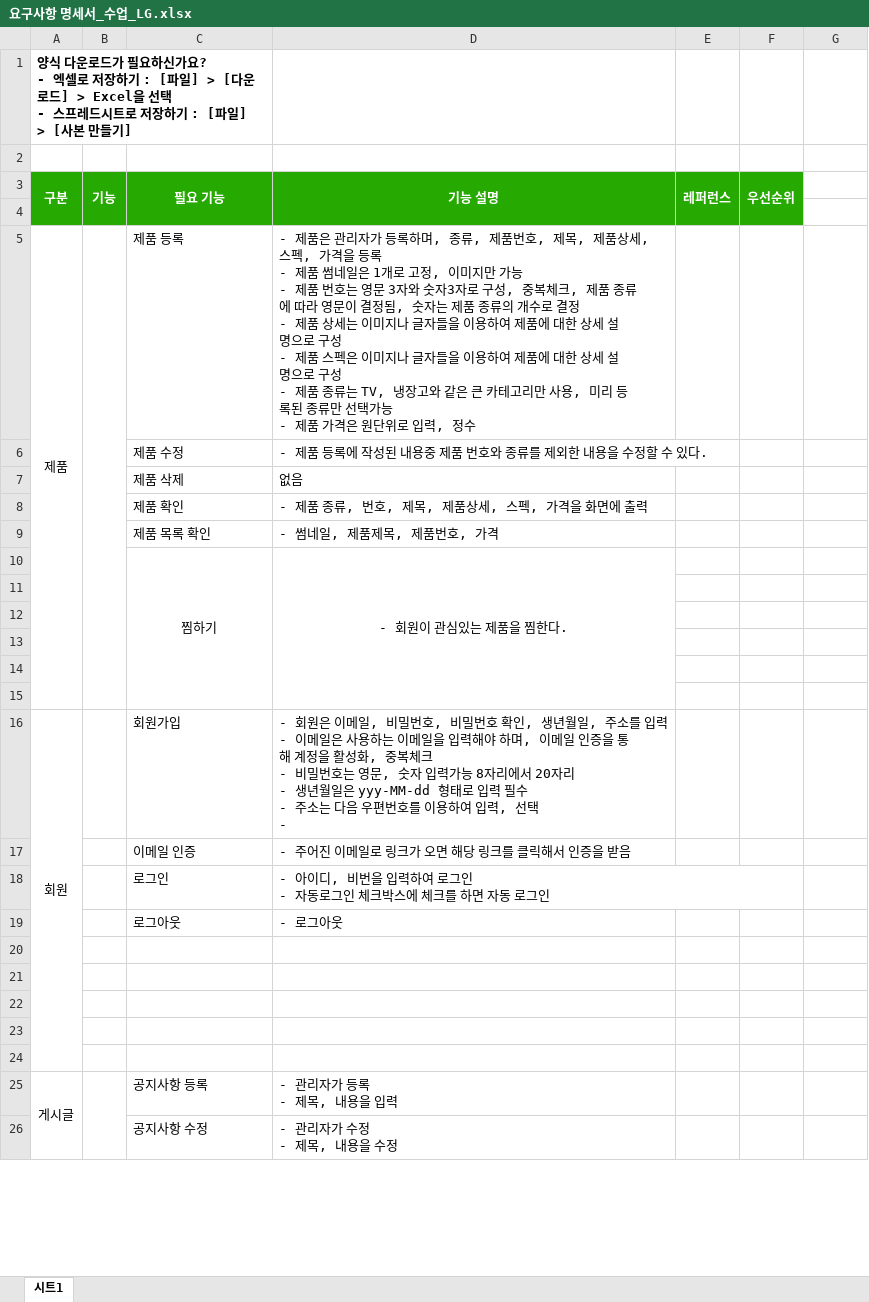
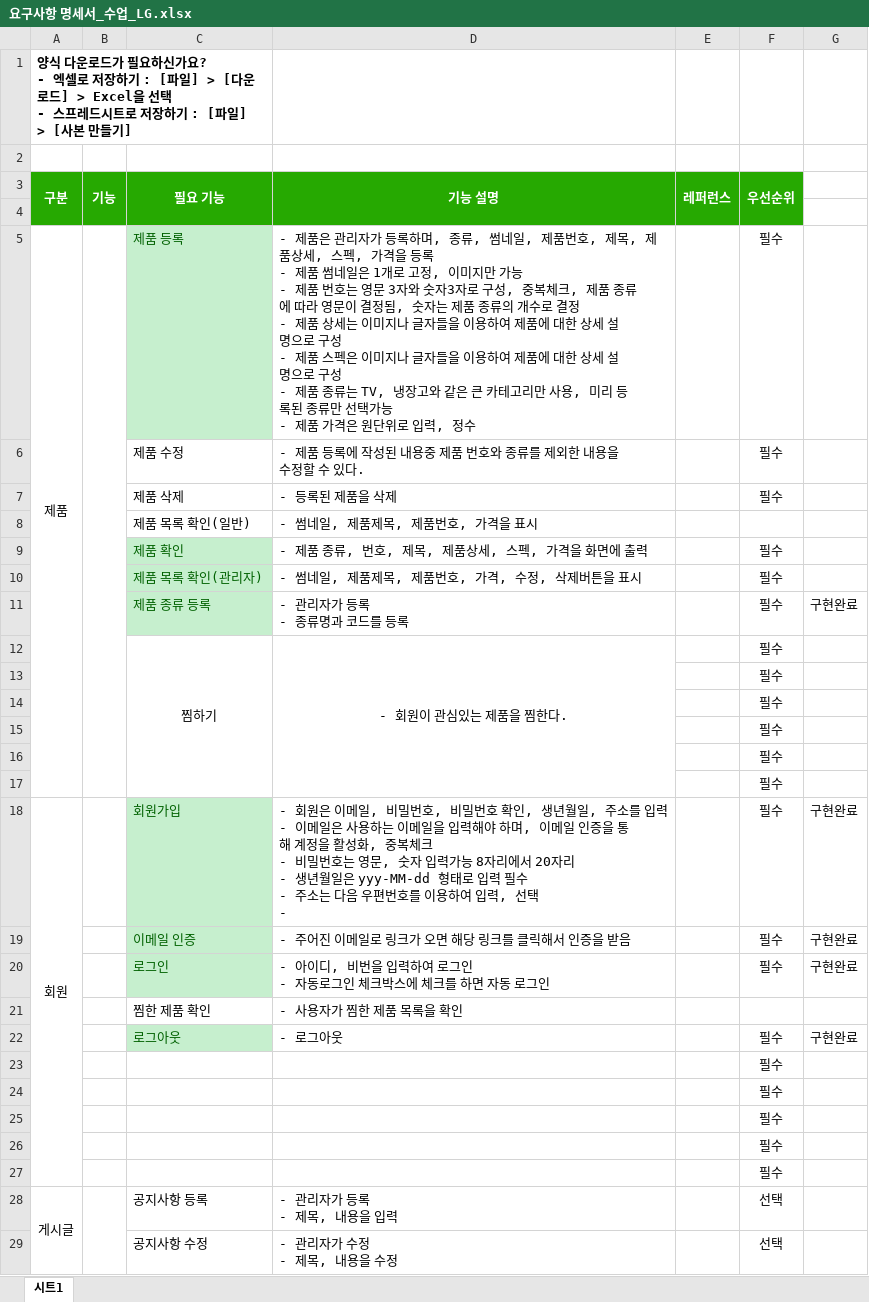
Before and after one commit to foodfor456/java.se, an Excel workbook: site/요구사항 명세서/요구사항 명세서_수업_LG.xlsx, sheet 시트1, drawn as a sheet; only a part is shown; values as stored, in another font and other column widths than the file's, no borders; removed rows and columns are numbered as before the commit, all else as after; ↵ is a line break in a cell; the diff covers the shown part only; the diff names each change by its address in the sheet, - before the commit and + after, or states it on an @@ line.

```diff
--- a/site/요구사항 명세서/요구사항 명세서_수업_LG.xlsx (sheet 시트1)
+++ b/site/요구사항 명세서/요구사항 명세서_수업_LG.xlsx (sheet 시트1)
@@ C5 fill: none → #C6EFCE, text colour: black → #006100 @@
-D5 (기능 설명): …, 종류, 제품번호…
+D5 (기능 설명): …, 종류, 썸네일, 제품번호…
-F5:F6 (우선순위): (empty)
+F5:F6 (우선순위): 필수
-row 7:  |  | 제품 삭제 | 없음
+row 7:  |  | 제품 삭제 | - 등록된 제품을 삭제 |  | 필수
+row 8:  |  | 제품 목록 확인(일반) | - 썸네일, 제품제목, 제품번호, 가격을 표시
@@ C9 fill: none → #C6EFCE, text colour: black → #006100 @@
-F9 (우선순위): (empty)
+F9 (우선순위): 필수
-row 9:  |  | 제품 목록 확인 | - 썸네일, 제품제목, 제품번호, 가격
+row 10:  |  | 제품 목록 확인(관리자) | - 썸네일, 제품제목, 제품번호, 가격, 수정, 삭제버튼을 표시 |  | 필수
+row 11:  |  | 제품 종류 등록 | - 관리자가 등록 ↵ - 종류명과 코드를 등록 |  | 필수 | 구현완료
-F12:F20 (우선순위): (empty)
+F12:F20 (우선순위): 필수
@@ C18:C20 fill: none → #C6EFCE, text colour: black → #006100 @@
-G18:G20: (empty)
+G18:G20: 구현완료
-row 19:  |  | 로그아웃 | - 로그아웃
-row 21: (empty)
+row 21:  |  | 찜한 제품 확인 | - 사용자가 찜한 제품 목록을 확인
-row 22: (empty)
+row 22:  |  | 로그아웃 | - 로그아웃 |  | 필수 | 구현완료
-C22 fill: none
+C22 fill: #C6EFCE
-F23:F25 (우선순위): (empty)
+F23:F25 (우선순위): 필수
+row 26:  |  |  |  |  | 필수
+row 27:  |  |  |  |  | 필수
-F28:F29 (우선순위): (empty)
+F28:F29 (우선순위): 선택
```
Also changed, not shown: 7 edited cells elsewhere in this sheet, 12 other files.
